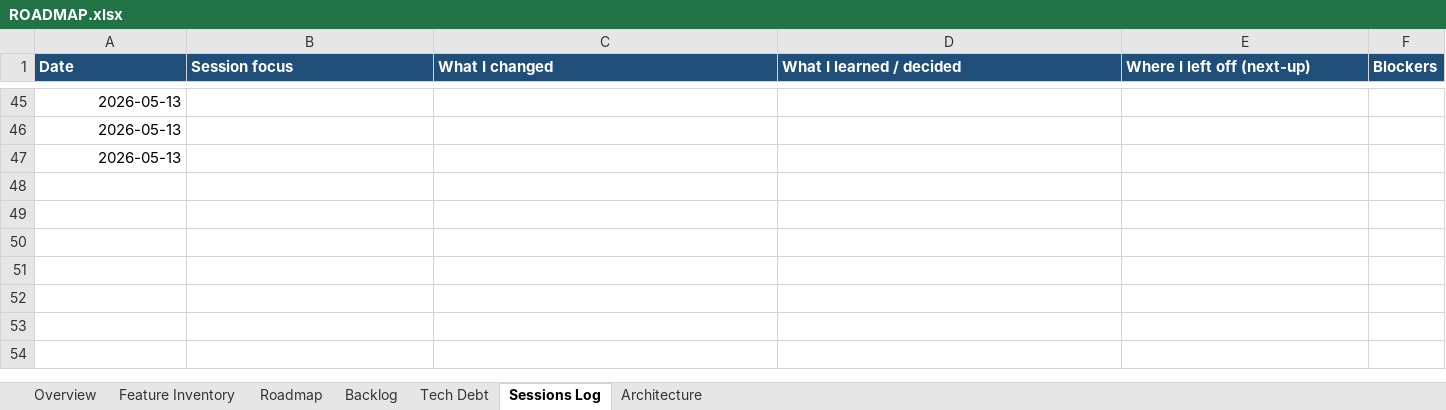
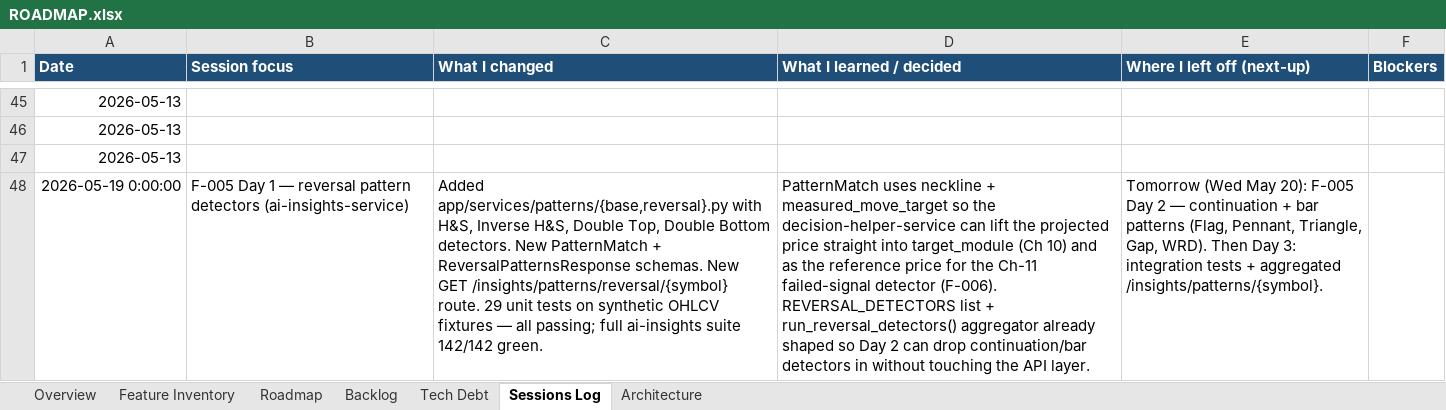
Before and after one commit to Tuanph1970/all_projects, an Excel workbook: stockpredict/ROADMAP.xlsx, sheet Sessions Log, drawn as a sheet; only a part is shown, gaps mark what is left out; values as stored, in another font and other column widths than the file's, no borders; the diff names each change by its address in the sheet, - before the commit and + after, or states it on an @@ line.

```diff
--- a/stockpredict/ROADMAP.xlsx (sheet Sessions Log)
+++ b/stockpredict/ROADMAP.xlsx (sheet Sessions Log)
+row 48: 2026-05-19 0:00:00 | F-005 Day 1 — reversal pattern detectors (ai-insights-service) | Added app/services/patterns/{base,reversal}.py with H&S, Inverse H&S, Double Top, Double Bottom detectors. New PatternMatch + ReversalPatternsResponse schemas. New GET /insights/patterns/reversal/{symbol} route. 29 unit tests on synthetic OHLCV fixtures — all passing; full ai-insights suite 142/142 green. | PatternMatch uses neckline + measured_move_target so the decision-helper-service can lift the projected price straight into target_module (Ch 10) and as the reference price for the Ch-11 failed-signal detector (F-006). REVERSAL_DETECTORS list + run_reversal_detectors() aggregator already shaped so Day 2 can drop continuation/bar detectors in without touching the API layer. | Tomorrow (Wed May 20): F-005 Day 2 — continuation + bar patterns (Flag, Pennant, Triangle, Gap, WRD). Then Day 3: integration tests + aggregated /insights/patterns/{symbol}.
```
Also changed, not shown: sheet Feature Inventory, stockpredict/road_map_version_11.xlsx, 7 other files.
